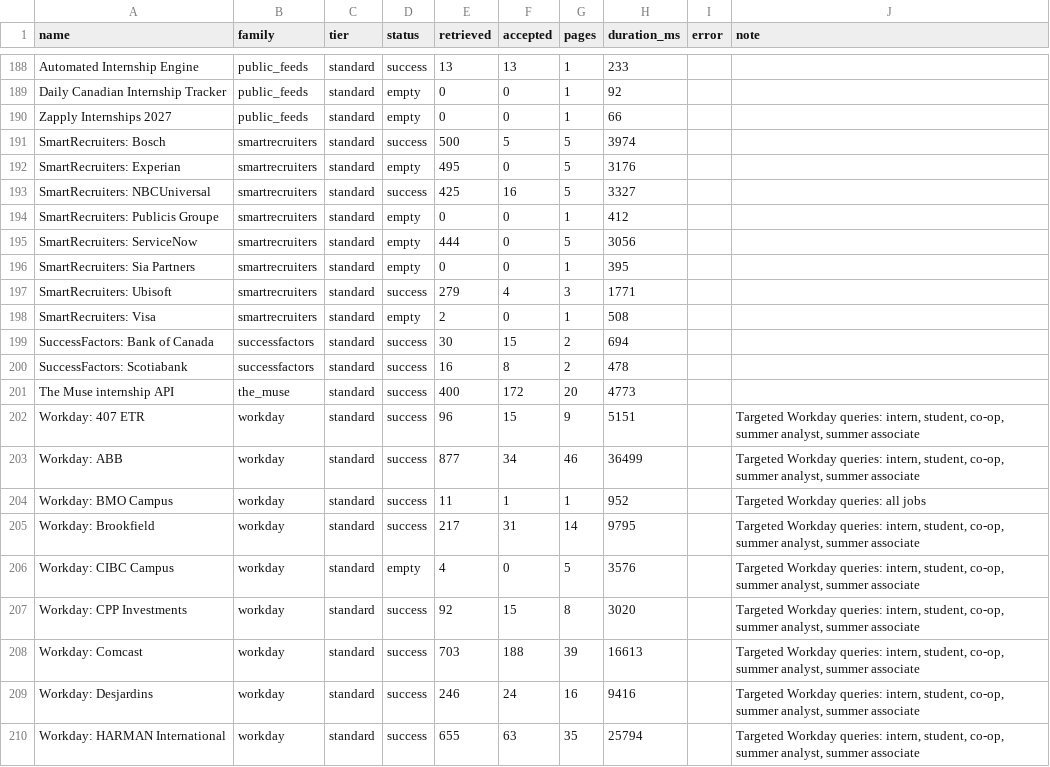
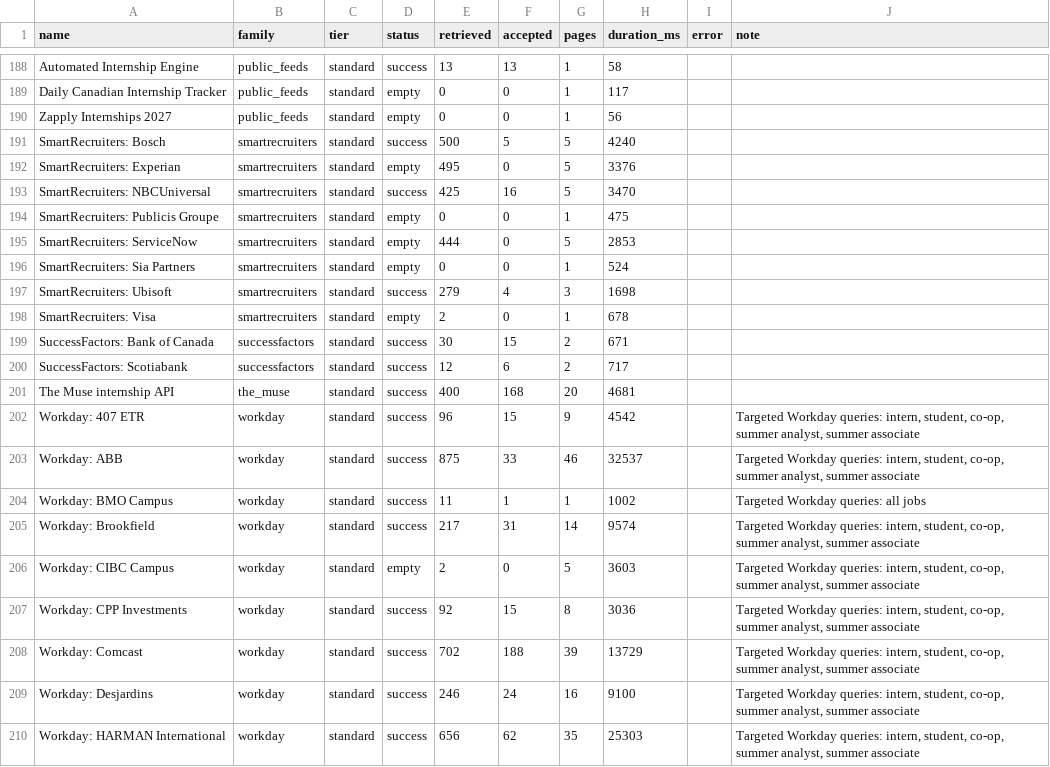
Before and after one commit to jasondu7297/katherine-job-board, a CSV file: data/source_coverage.csv, drawn as a sheet; only a part is shown, gaps mark what is left out; the diff covers the shown part only; the diff names each change by its address in the sheet, - before the commit and + after, or states it on an @@ line.

```diff
--- a/data/source_coverage.csv
+++ b/data/source_coverage.csv
-H188 (duration_ms): 233
+H188 (duration_ms): 58
-H189 (duration_ms): 92
+H189 (duration_ms): 117
-H190 (duration_ms): 66
+H190 (duration_ms): 56
-H191 (duration_ms): 3974
+H191 (duration_ms): 4240
-H192 (duration_ms): 3176
+H192 (duration_ms): 3376
-H193 (duration_ms): 3327
+H193 (duration_ms): 3470
-H194 (duration_ms): 412
+H194 (duration_ms): 475
-H195 (duration_ms): 3056
+H195 (duration_ms): 2853
-H196 (duration_ms): 395
+H196 (duration_ms): 524
-H197 (duration_ms): 1771
+H197 (duration_ms): 1698
-H198 (duration_ms): 508
+H198 (duration_ms): 678
-H199 (duration_ms): 694
+H199 (duration_ms): 671
-E200 (retrieved): 16
+E200 (retrieved): 12
-F200 (accepted): 8
+F200 (accepted): 6
-H200 (duration_ms): 478
+H200 (duration_ms): 717
-F201 (accepted): 172
+F201 (accepted): 168
-H201 (duration_ms): 4773
+H201 (duration_ms): 4681
-H202 (duration_ms): 5151
+H202 (duration_ms): 4542
-E203 (retrieved): 877
+E203 (retrieved): 875
-F203 (accepted): 34
+F203 (accepted): 33
-H203 (duration_ms): 36499
+H203 (duration_ms): 32537
-H204 (duration_ms): 952
+H204 (duration_ms): 1002
-H205 (duration_ms): 9795
+H205 (duration_ms): 9574
-E206 (retrieved): 4
+E206 (retrieved): 2
-H206 (duration_ms): 3576
+H206 (duration_ms): 3603
-H207 (duration_ms): 3020
+H207 (duration_ms): 3036
-E208 (retrieved): 703
+E208 (retrieved): 702
-H208 (duration_ms): 16613
+H208 (duration_ms): 13729
-H209 (duration_ms): 9416
+H209 (duration_ms): 9100
-E210 (retrieved): 655
+E210 (retrieved): 656
-F210 (accepted): 63
+F210 (accepted): 62
-H210 (duration_ms): 25794
+H210 (duration_ms): 25303
```
Also changed, not shown: 162 edited cells elsewhere in this file, 6 other files.
